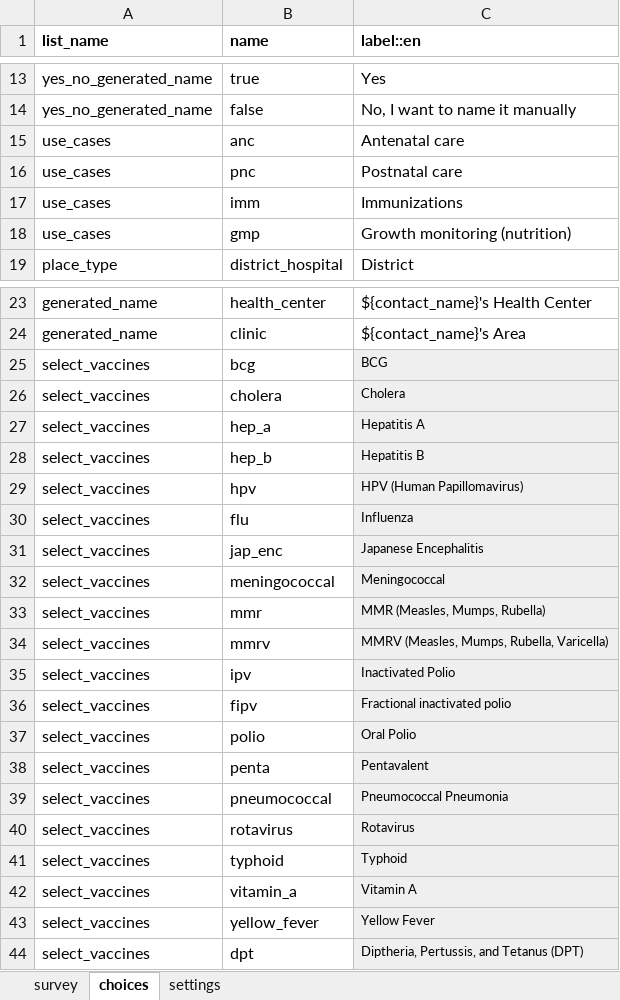
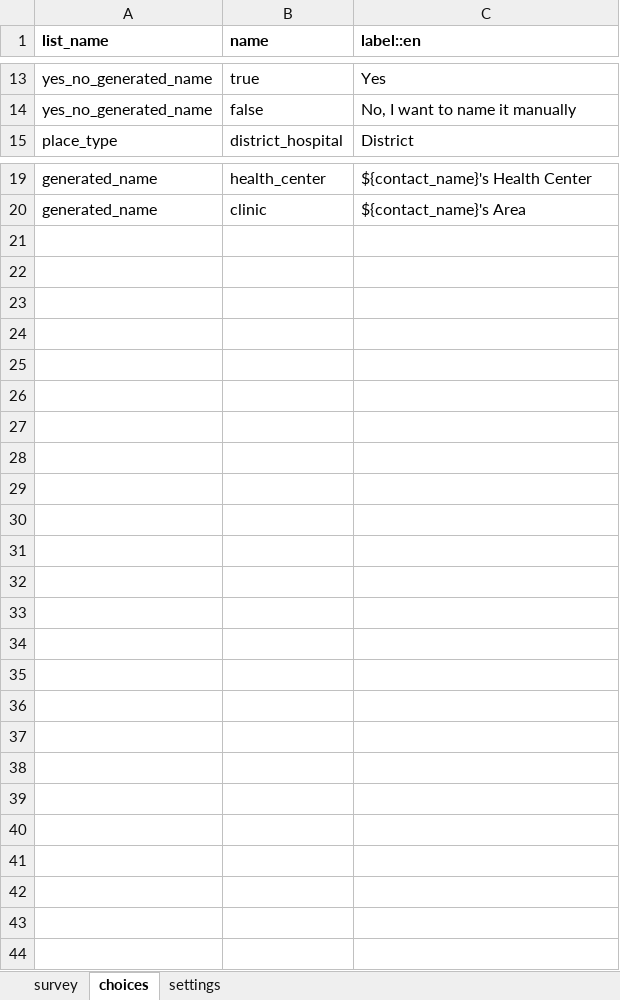
Before and after one commit to oyierp/community-testing-config-test, an Excel workbook: forms/contact/link_facility-create.xlsx, sheet choices, drawn as a sheet; only a part is shown, gaps mark what is left out; values as stored, in another font and other column widths than the file's, no borders; the diff names each change by its address in the sheet, - before the commit and + after, or states it on an @@ line.

```diff
--- a/forms/contact/link_facility-create.xlsx (sheet choices)
+++ b/forms/contact/link_facility-create.xlsx (sheet choices)
-row 15: use_cases | anc | Antenatal care
-row 16: use_cases | pnc | Postnatal care
-row 17: use_cases | imm | Immunizations
-row 18: use_cases | gmp | Growth monitoring (nutrition)
-row 25: select_vaccines | bcg | BCG
-row 26: select_vaccines | cholera | Cholera
-row 27: select_vaccines | hep_a | Hepatitis A
-row 28: select_vaccines | hep_b | Hepatitis B
-row 29: select_vaccines | hpv | HPV (Human Papillomavirus)
-row 30: select_vaccines | flu | Influenza
-row 31: select_vaccines | jap_enc | Japanese Encephalitis
-row 32: select_vaccines | meningococcal | Meningococcal
-row 33: select_vaccines | mmr | MMR (Measles, Mumps, Rubella)
-row 34: select_vaccines | mmrv | MMRV (Measles, Mumps, Rubella, Varicella)
-row 35: select_vaccines | ipv | Inactivated Polio
-row 36: select_vaccines | fipv | Fractional inactivated polio
-row 37: select_vaccines | polio | Oral Polio
-row 38: select_vaccines | penta | Pentavalent
-row 39: select_vaccines | pneumococcal | Pneumococcal Pneumonia
-row 40: select_vaccines | rotavirus | Rotavirus
-row 41: select_vaccines | typhoid | Typhoid
-row 42: select_vaccines | vitamin_a | Vitamin A
-row 43: select_vaccines | yellow_fever | Yellow Fever
-row 44: select_vaccines | dpt | Diptheria, Pertussis, and Tetanus (DPT)
```
Also changed, not shown: sheet survey, sheet settings.
